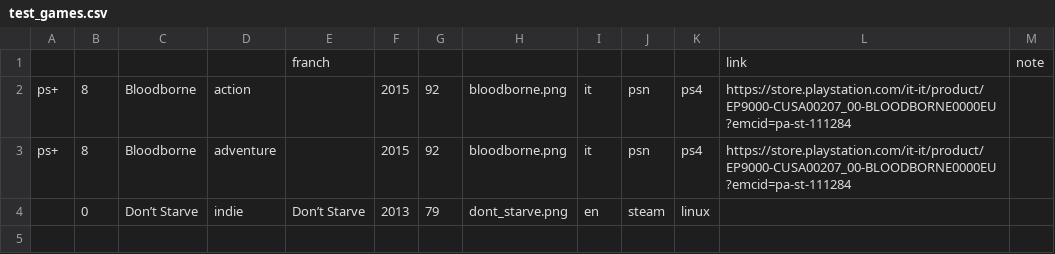
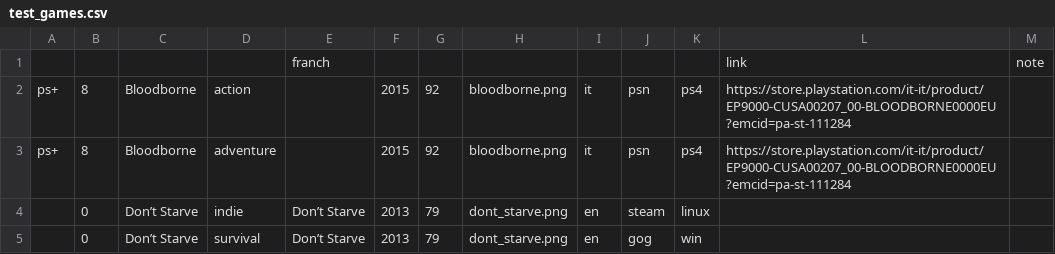
Before and after one commit to AncientLich/gamedb, a CSV file: test_games.csv, drawn as a sheet; the diff names each change by its address in the sheet, - before the commit and + after, or states it on an @@ line.

Commit message:
new function to view details for singole game (gamedb.gameview)

```diff
--- a/test_games.csv
+++ b/test_games.csv
+row 5:  | 0 | Don’t Starve | survival | Don’t Starve | 2013 | 79 | dont_starve.png | en | gog | win
```
Also changed, not shown: 3 other files.
